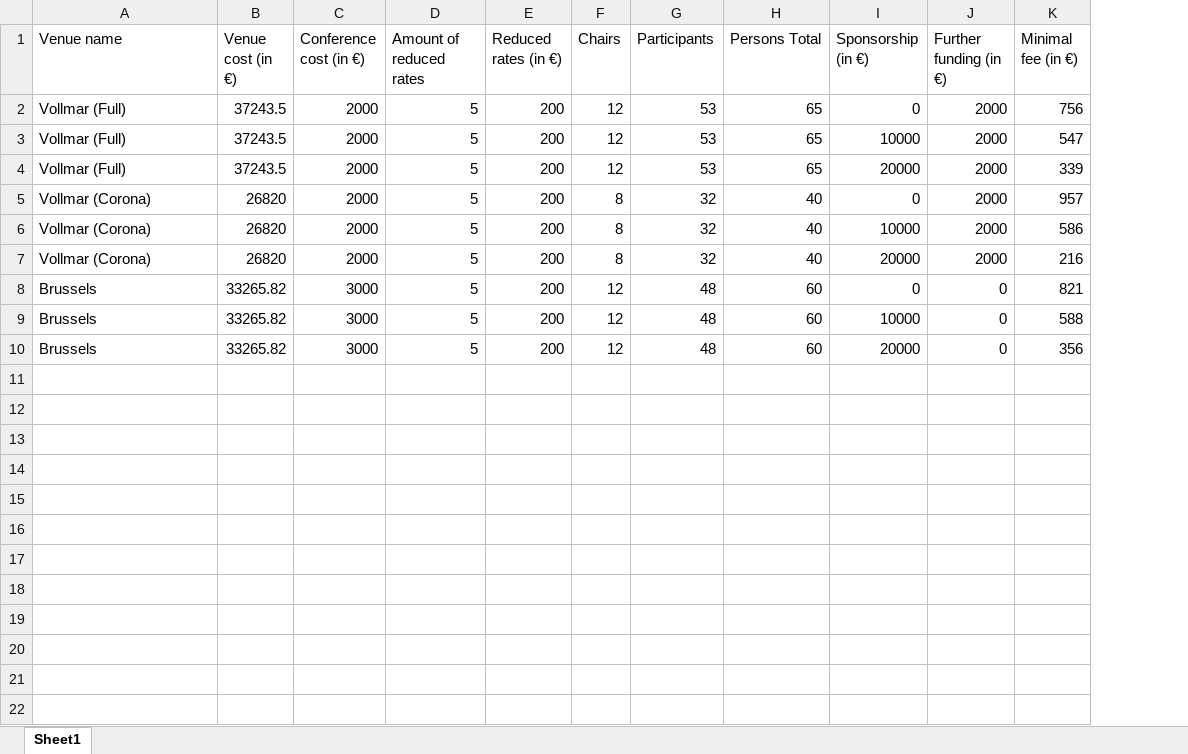
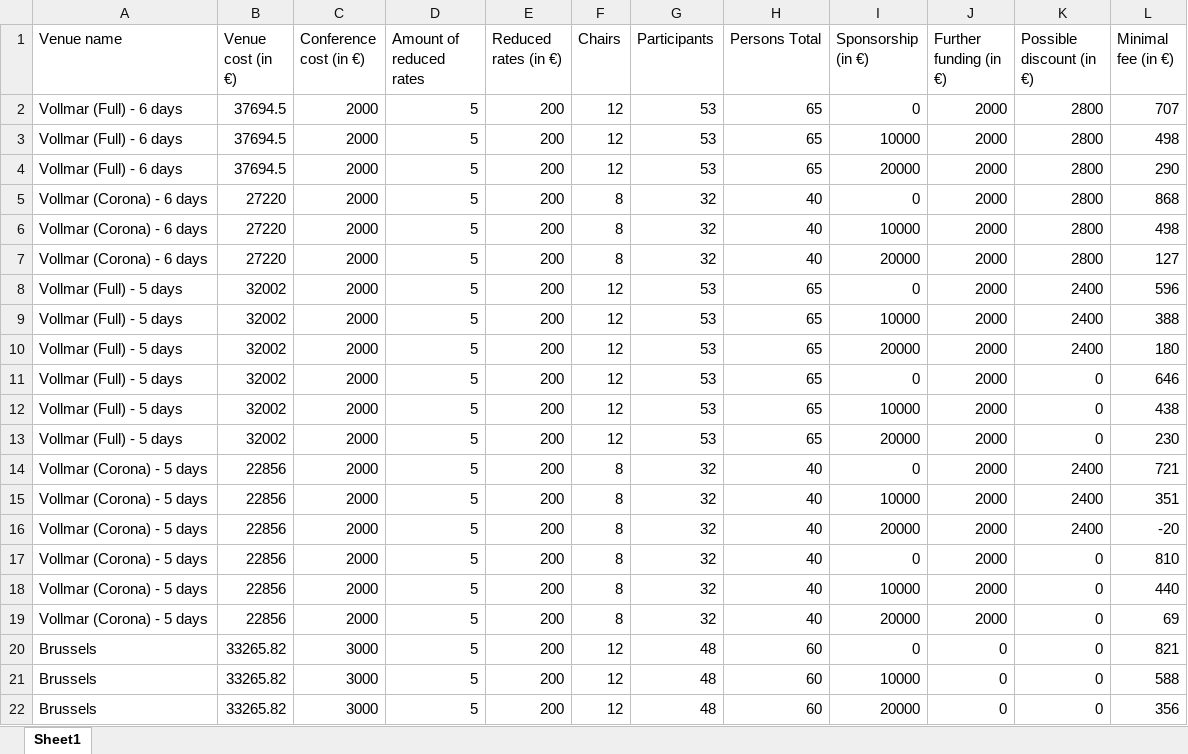
Before and after one commit to jlhilgert/test, an Excel workbook: venuedata.xlsx, sheet Sheet1, drawn as a sheet; values as stored, in another font and other column widths than the file's, no borders; addresses are those after the commit; the diff names each change by its address in the sheet, - before the commit and + after, or states it on an @@ line.

Commit message:
Add files via upload

```diff
--- a/venuedata.xlsx (sheet Sheet1)
+++ b/venuedata.xlsx (sheet Sheet1)
+column K (Possible discount (in €)), rows 2-7: all 2800; rows 20-22: all 0
-A2:A4 (Venue name): Vollmar (Full)
+A2:A4 (Venue name): Vollmar (Full) - 6 days
-B2:B4 (Venue cost (in €)): 37243.5
+B2:B4 (Venue cost (in €)): 37694.5
-L2 (Minimal fee (in €)): 756
+L2 (Minimal fee (in €)): 707
-L3 (Minimal fee (in €)): 547
+L3 (Minimal fee (in €)): 498
-L4 (Minimal fee (in €)): 339
+L4 (Minimal fee (in €)): 290
-A5:A7 (Venue name): Vollmar (Corona)
+A5:A7 (Venue name): Vollmar (Corona) - 6 days
-B5:B7 (Venue cost (in €)): 26820
+B5:B7 (Venue cost (in €)): 27220
-L5 (Minimal fee (in €)): 957
+L5 (Minimal fee (in €)): 868
-L6 (Minimal fee (in €)): 586
+L6 (Minimal fee (in €)): 498
-L7 (Minimal fee (in €)): 216
+L7 (Minimal fee (in €)): 127
+row 8: Vollmar (Full) - 5 days | 32002 | 2000 | 5 | 200 | 12 | 53 | 65 | 0 | 2000 | 2400 | 596
+row 9: Vollmar (Full) - 5 days | 32002 | 2000 | 5 | 200 | 12 | 53 | 65 | 10000 | 2000 | 2400 | 388
+row 10: Vollmar (Full) - 5 days | 32002 | 2000 | 5 | 200 | 12 | 53 | 65 | 20000 | 2000 | 2400 | 180
+row 11: Vollmar (Full) - 5 days | 32002 | 2000 | 5 | 200 | 12 | 53 | 65 | 0 | 2000 | 0 | 646
+row 12: Vollmar (Full) - 5 days | 32002 | 2000 | 5 | 200 | 12 | 53 | 65 | 10000 | 2000 | 0 | 438
+row 13: Vollmar (Full) - 5 days | 32002 | 2000 | 5 | 200 | 12 | 53 | 65 | 20000 | 2000 | 0 | 230
+row 14: Vollmar (Corona) - 5 days | 22856 | 2000 | 5 | 200 | 8 | 32 | 40 | 0 | 2000 | 2400 | 721
+row 15: Vollmar (Corona) - 5 days | 22856 | 2000 | 5 | 200 | 8 | 32 | 40 | 10000 | 2000 | 2400 | 351
+row 16: Vollmar (Corona) - 5 days | 22856 | 2000 | 5 | 200 | 8 | 32 | 40 | 20000 | 2000 | 2400 | -20
+row 17: Vollmar (Corona) - 5 days | 22856 | 2000 | 5 | 200 | 8 | 32 | 40 | 0 | 2000 | 0 | 810
+row 18: Vollmar (Corona) - 5 days | 22856 | 2000 | 5 | 200 | 8 | 32 | 40 | 10000 | 2000 | 0 | 440
+row 19: Vollmar (Corona) - 5 days | 22856 | 2000 | 5 | 200 | 8 | 32 | 40 | 20000 | 2000 | 0 | 69
```
